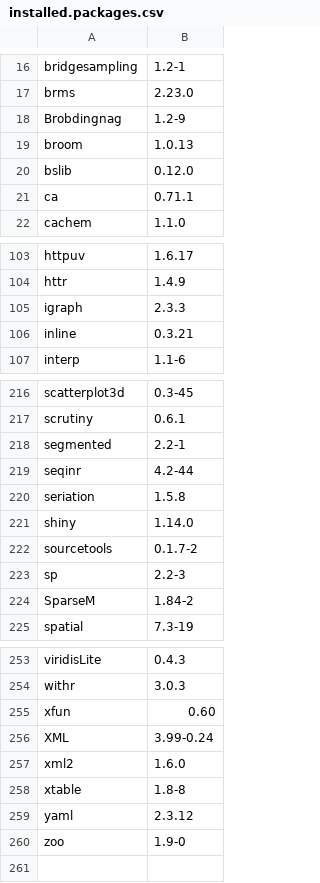
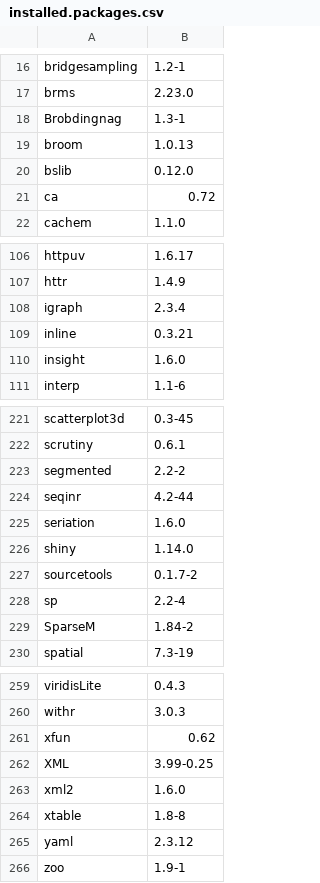
Before and after one commit to anoban/phd, a CSV file: installed.packages.csv, drawn as a sheet; only a part is shown, gaps mark what is left out; the diff covers the shown part only.

```diff
--- a/installed.packages.csv
+++ b/installed.packages.csv
@@ -17,6 +17,6 @@
 "brms","2.23.0"
-"Brobdingnag","1.2-9"
+"Brobdingnag","1.3-1"
 "broom","1.0.13"
 "bslib","0.12.0"
-"ca","0.71.1"
+"ca","0.72"
 "cachem","1.1.0"
@@ -104,4 +107,5 @@
 "httr","1.4.9"
-"igraph","2.3.3"
+"igraph","2.3.4"
 "inline","0.3.21"
+"insight","1.6.0"
 "interp","1.1-6"
@@ -217,8 +222,8 @@
 "scrutiny","0.6.1"
-"segmented","2.2-1"
+"segmented","2.2-2"
 "seqinr","4.2-44"
-"seriation","1.5.8"
+"seriation","1.6.0"
 "shiny","1.14.0"
 "sourcetools","0.1.7-2"
-"sp","2.2-3"
+"sp","2.2-4"
 "SparseM","1.84-2"
@@ -254,4 +260,4 @@
 "withr","3.0.3"
-"xfun","0.60"
-"XML","3.99-0.24"
+"xfun","0.62"
+"XML","3.99-0.25"
 "xml2","1.6.0"
@@ -259,2 +265,2 @@
 "yaml","2.3.12"
-"zoo","1.9-0"
+"zoo","1.9-1"
```
Also changed, not shown: 5 added rows and 17 edited cells elsewhere in this file, 2 other files.
